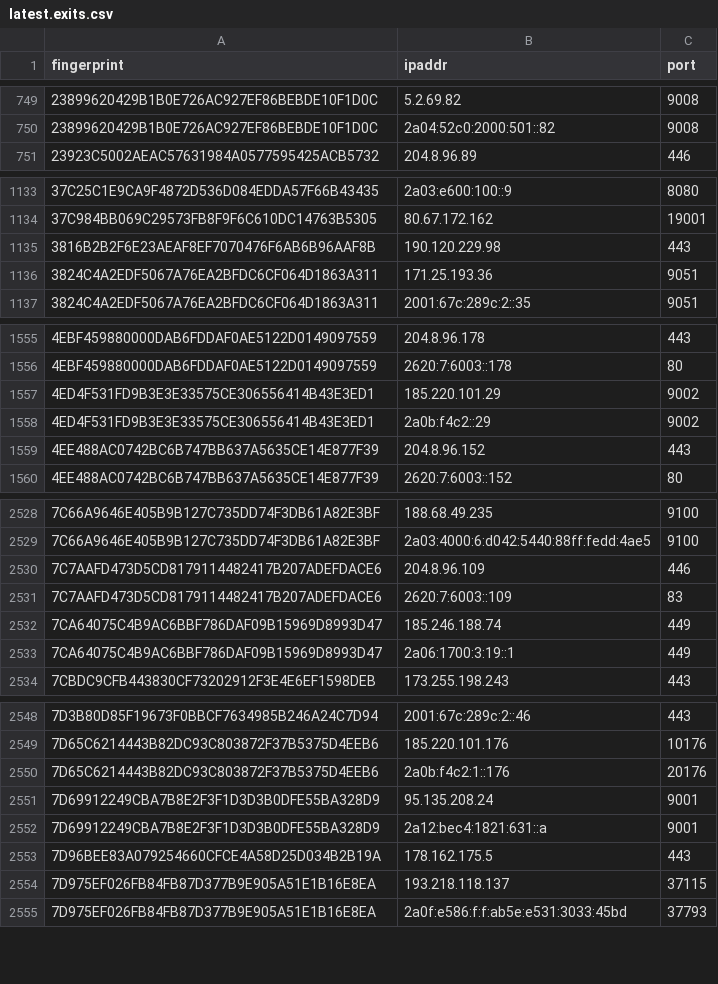
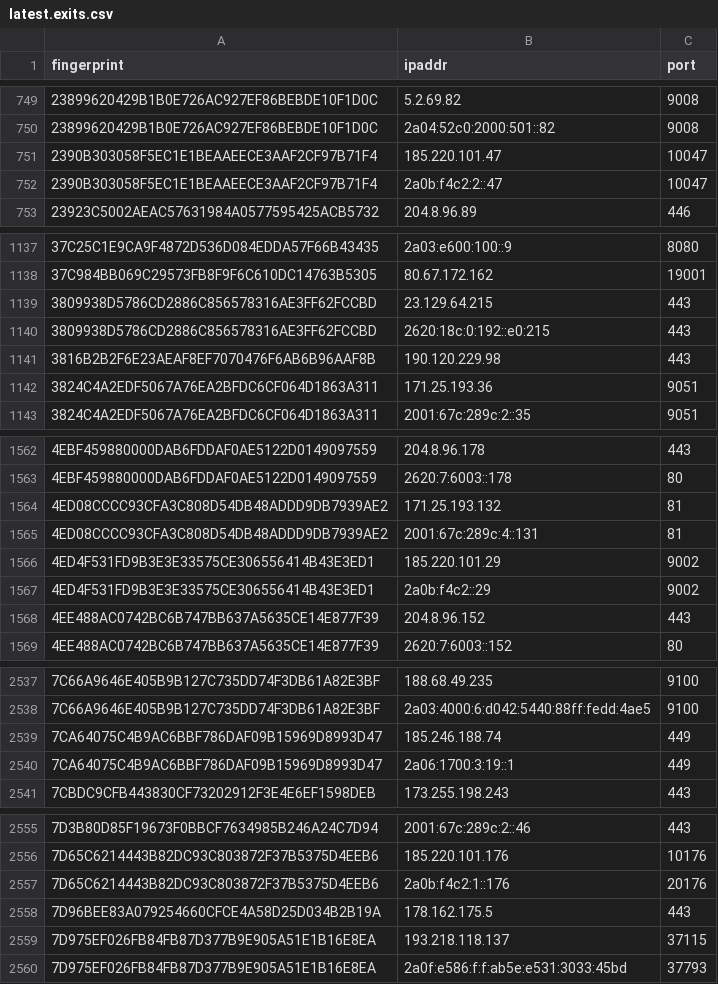
Before and after one commit to alireza-rezaee/tor-nodes, a CSV file: latest.exits.csv, drawn as a sheet; only a part is shown, gaps mark what is left out; removed rows and columns are numbered as before the commit, all else as after; the diff covers the shown part only; the diff names each change by its address in the sheet, - before the commit and + after, or states it on an @@ line.

```diff
--- a/latest.exits.csv
+++ b/latest.exits.csv
+row 751: 2390B303058F5EC1E1BEAAEECE3AAF2CF97B71F4 | 185.220.101.47 | 10047
+row 752: 2390B303058F5EC1E1BEAAEECE3AAF2CF97B71F4 | 2a0b:f4c2:2::47 | 10047
+row 1139: 3809938D5786CD2886C856578316AE3FF62FCCBD | 23.129.64.215 | 443
+row 1140: 3809938D5786CD2886C856578316AE3FF62FCCBD | 2620:18c:0:192::e0:215 | 443
+row 1564: 4ED08CCCC93CFA3C808D54DB48ADDD9DB7939AE2 | 171.25.193.132 | 81
+row 1565: 4ED08CCCC93CFA3C808D54DB48ADDD9DB7939AE2 | 2001:67c:289c:4::131 | 81
-row 2530: 7C7AAFD473D5CD8179114482417B207ADEFDACE6 | 204.8.96.109 | 446
-row 2531: 7C7AAFD473D5CD8179114482417B207ADEFDACE6 | 2620:7:6003::109 | 83
-row 2551: 7D69912249CBA7B8E2F3F1D3D3B0DFE55BA328D9 | 95.135.208.24 | 9001
-row 2552: 7D69912249CBA7B8E2F3F1D3D3B0DFE55BA328D9 | 2a12:bec4:1821:631::a | 9001
```
Also changed, not shown: 13 added rows, 5 removed rows and 1 edited cell elsewhere in this file, latest.all.csv, 1 other file.
